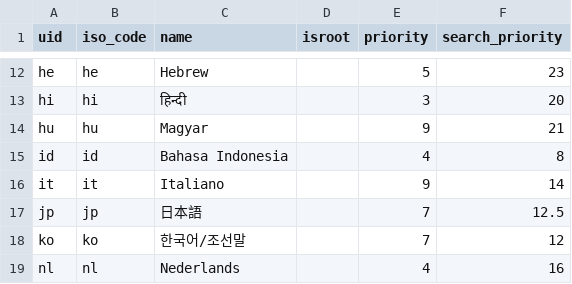
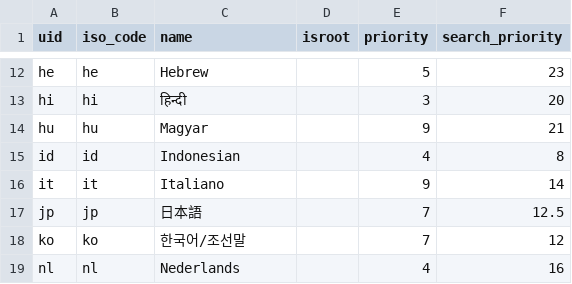
Before and after one commit to suttacentral/legacy-suttacentral-data, a CSV file: table/language.csv, drawn as a sheet; only a part is shown, gaps mark what is left out.

Commit message:
Update language.csv
Changed Bahasa Indonesia to just plain ol' Indonesian. It's been bugging me for ages, it wraps in the language dropdown and overlaps other languages. Hopefully our indonesian friends won't mind too much, at least it will be comprehensible.

```diff
--- a/table/language.csv
+++ b/table/language.csv
@@ -14,3 +14,3 @@ hi,hi,हिन्दी,,3,20
 hu,hu,Magyar,,9,21
-id,id,Bahasa Indonesia,,4,8
+id,id,Indonesian,,4,8
 it,it,Italiano,,9,14
```
